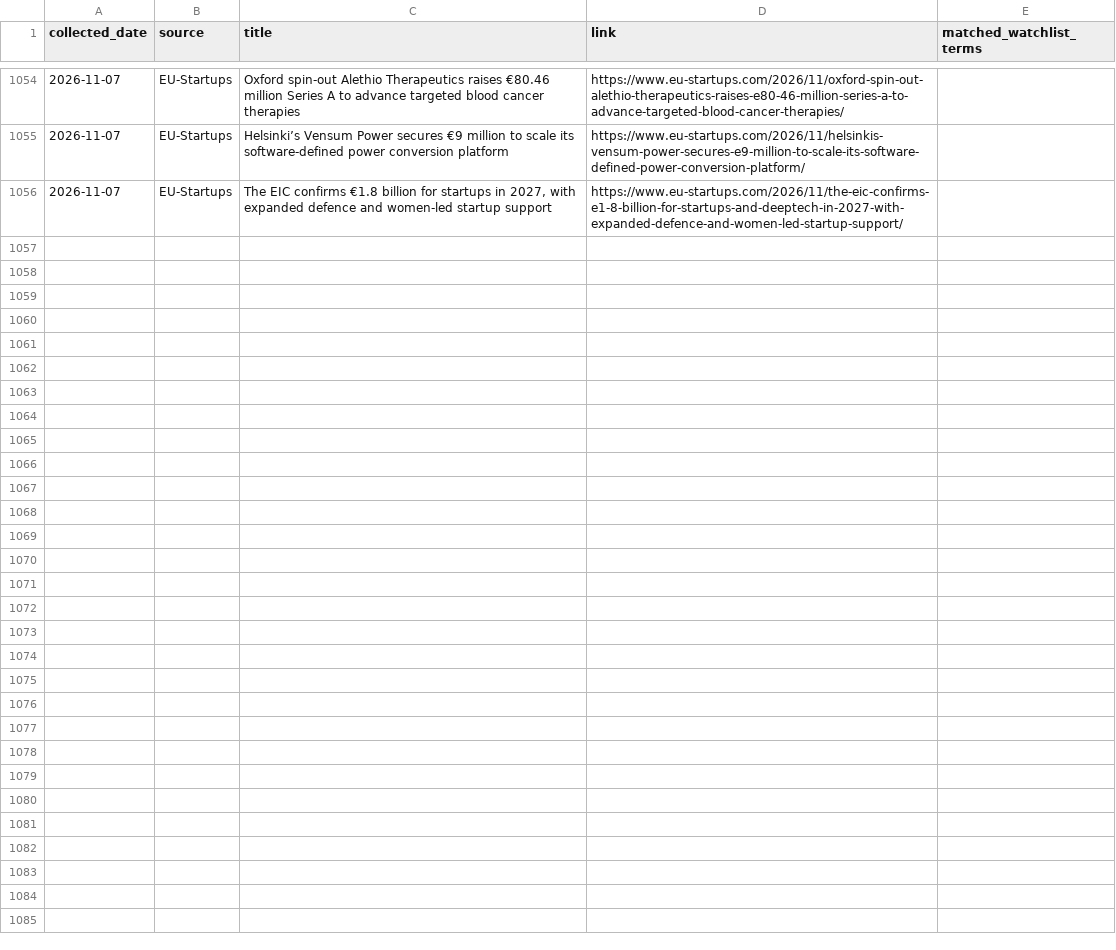
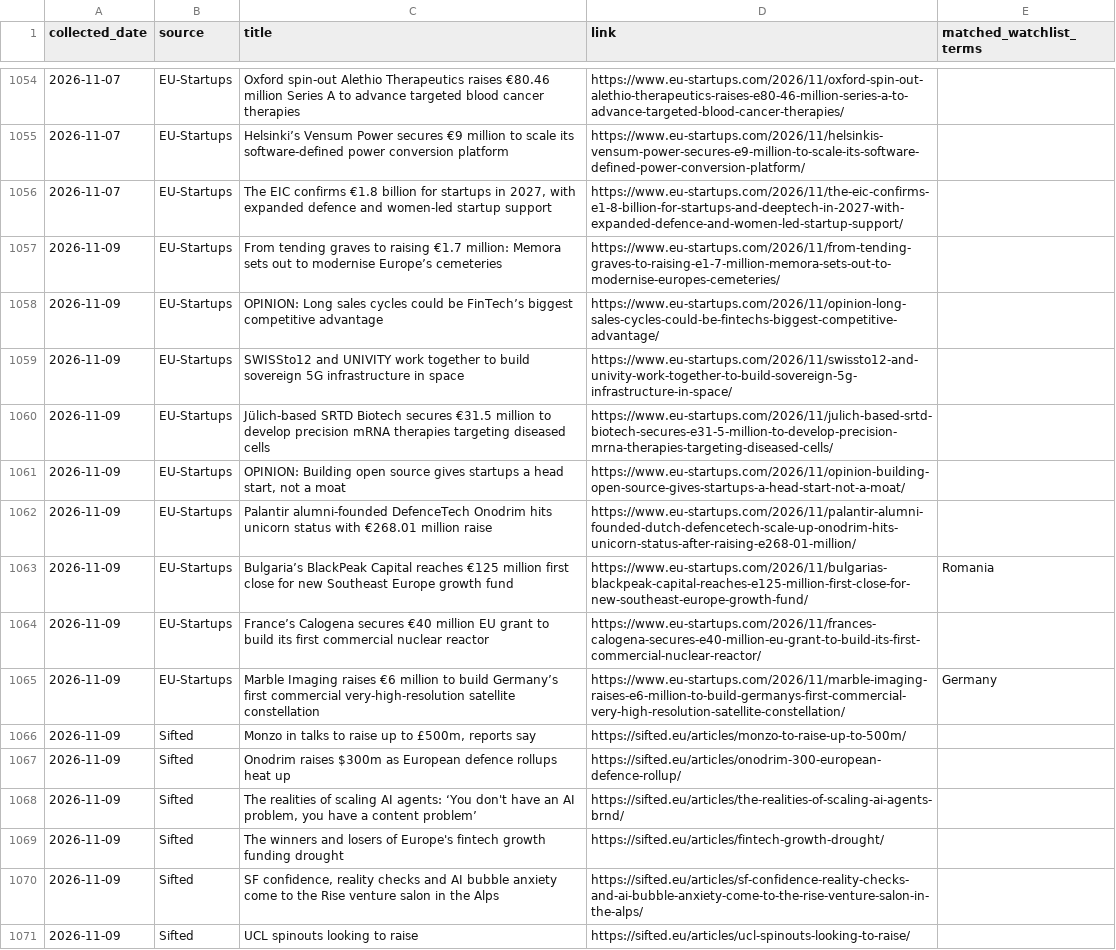
Before and after one commit to trpelka/trend-monitor, a CSV file: data/articles.csv, drawn as a sheet; only a part is shown, gaps mark what is left out; the diff names each change by its address in the sheet, - before the commit and + after, or states it on an @@ line.

```diff
--- a/data/articles.csv
+++ b/data/articles.csv
+row 1057: 2026-11-09 | EU-Startups | From tending graves to raising €1.7 million: Memora sets out to modernise Europe’s cemeteries | https://www.eu-startups.com/2026/11/from-tending-graves-to-raising-e1-7-million-memora-sets-out-to-modernise-europes-cemeteries/
+row 1058: 2026-11-09 | EU-Startups | OPINION: Long sales cycles could be FinTech’s biggest competitive advantage | https://www.eu-startups.com/2026/11/opinion-long-sales-cycles-could-be-fintechs-biggest-competitive-advantage/
+row 1059: 2026-11-09 | EU-Startups | SWISSto12 and UNIVITY work together to build sovereign 5G infrastructure in space | https://www.eu-startups.com/2026/11/swissto12-and-univity-work-together-to-build-sovereign-5g-infrastructure-in-space/
+row 1060: 2026-11-09 | EU-Startups | Jülich-based SRTD Biotech secures €31.5 million to develop precision mRNA therapies targeting diseased cells | https://www.eu-startups.com/2026/11/julich-based-srtd-biotech-secures-e31-5-million-to-develop-precision-mrna-therapies-targeting-diseased-cells/
+row 1061: 2026-11-09 | EU-Startups | OPINION: Building open source gives startups a head start, not a moat | https://www.eu-startups.com/2026/11/opinion-building-open-source-gives-startups-a-head-start-not-a-moat/
+row 1062: 2026-11-09 | EU-Startups | Palantir alumni-founded DefenceTech Onodrim hits unicorn status with €268.01 million raise | https://www.eu-startups.com/2026/11/palantir-alumni-founded-dutch-defencetech-scale-up-onodrim-hits-unicorn-status-after-raising-e268-01-million/
+row 1063: 2026-11-09 | EU-Startups | Bulgaria’s BlackPeak Capital reaches €125 million first close for new Southeast Europe growth fund | https://www.eu-startups.com/2026/11/bulgarias-blackpeak-capital-reaches-e125-million-first-close-for-new-southeast-europe-growth-fund/ | Romania
+row 1064: 2026-11-09 | EU-Startups | France’s Calogena secures €40 million EU grant to build its first commercial nuclear reactor | https://www.eu-startups.com/2026/11/frances-calogena-secures-e40-million-eu-grant-to-build-its-first-commercial-nuclear-reactor/
+row 1065: 2026-11-09 | EU-Startups | Marble Imaging raises €6 million to build Germany’s first commercial very-high-resolution satellite constellation | https://www.eu-startups.com/2026/11/marble-imaging-raises-e6-million-to-build-germanys-first-commercial-very-high-resolution-satellite-constellation/ | Germany
+row 1066: 2026-11-09 | Sifted | Monzo in talks to raise up to £500m, reports say | https://sifted.eu/articles/monzo-to-raise-up-to-500m/
+row 1067: 2026-11-09 | Sifted | Onodrim raises $300m as European defence rollups heat up | https://sifted.eu/articles/onodrim-300-european-defence-rollup/
+row 1068: 2026-11-09 | Sifted | The realities of scaling AI agents: ‘You don't have an AI problem, you have a content problem’ | https://sifted.eu/articles/the-realities-of-scaling-ai-agents-brnd/
+row 1069: 2026-11-09 | Sifted | The winners and losers of Europe's fintech growth funding drought | https://sifted.eu/articles/fintech-growth-drought/
+row 1070: 2026-11-09 | Sifted | SF confidence, reality checks and AI bubble anxiety come to the Rise venture salon in the Alps | https://sifted.eu/articles/sf-confidence-reality-checks-and-ai-bubble-anxiety-come-to-the-rise-venture-salon-in-the-alps/
+row 1071: 2026-11-09 | Sifted | UCL spinouts looking to raise | https://sifted.eu/articles/ucl-spinouts-looking-to-raise/
```
Also changed, not shown: 2 other files.
